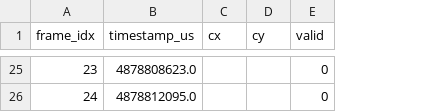
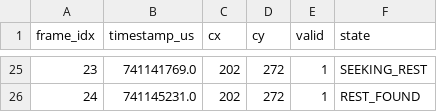
Before and after one commit to kopilakj/Golf-Launch-Monitor, a CSV file: Calculations/ball_track.csv, drawn as a sheet; only a part is shown, gaps mark what is left out; the diff covers the shown part only; the diff names each change by its address in the sheet, - before the commit and + after, or states it on an @@ line.

```diff
--- a/Calculations/ball_track.csv
+++ b/Calculations/ball_track.csv
+column F (state), rows 25-26: SEEKING_REST | REST_FOUND
-B25 (timestamp_us): 4878808623.0
+B25 (timestamp_us): 741141769.0
-C25:C26 (cx): (empty)
+C25:C26 (cx): 202
-D25:D26 (cy): (empty)
+D25:D26 (cy): 272
-E25:E26 (valid): 0
+E25:E26 (valid): 1
-B26 (timestamp_us): 4878812095.0
+B26 (timestamp_us): 741145231.0
```
Also changed, not shown: 78 edited cells elsewhere in this file, Captures/raw_burst/burst_meta.csv, 2 other files.
